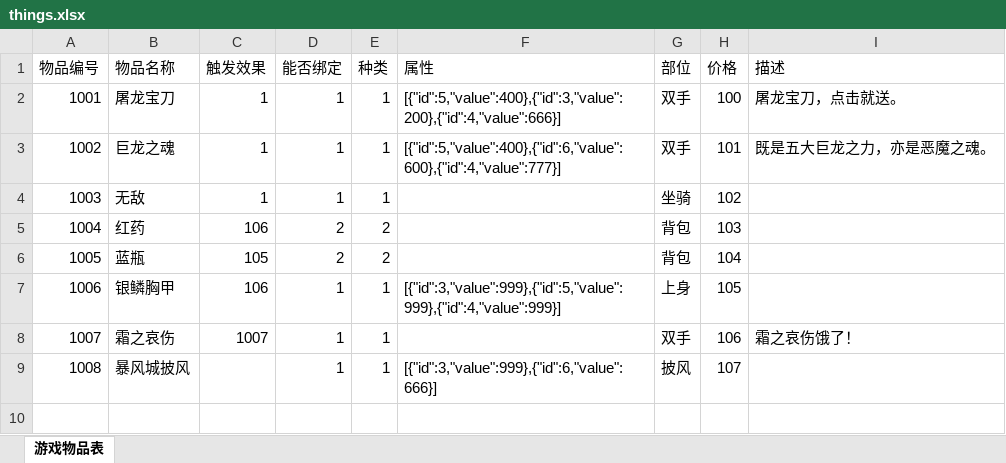
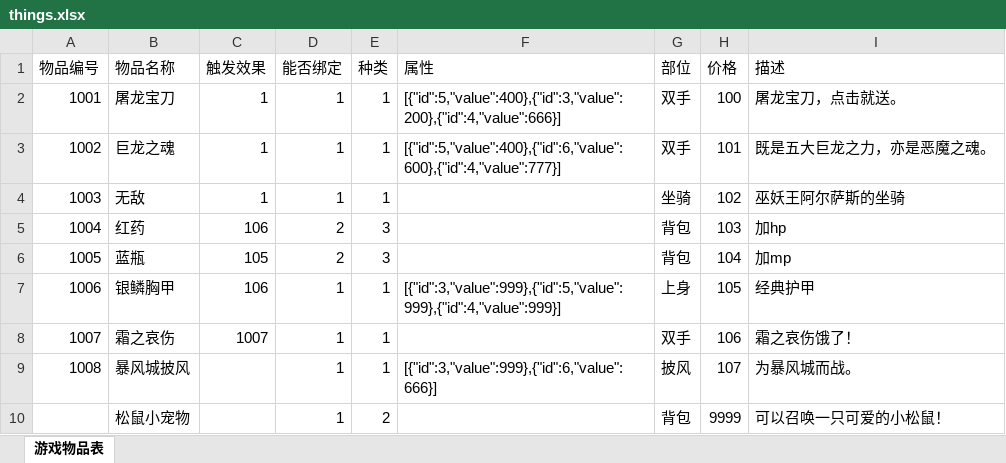
Before and after one commit to gonefuture/mmorpg, an Excel workbook: gameserver/src/main/resources/gameData/things.xlsx, sheet 游戏物品表, drawn as a sheet; values as stored, in another font and other column widths than the file's, no borders; the diff names each change by its address in the sheet, - before the commit and + after, or states it on an @@ line.

```diff
--- a/gameserver/src/main/resources/gameData/things.xlsx (sheet 游戏物品表)
+++ b/gameserver/src/main/resources/gameData/things.xlsx (sheet 游戏物品表)
-I4 (描述): (empty)
+I4 (描述): 巫妖王阿尔萨斯的坐骑
-E5:E6 (种类): 2
+E5:E6 (种类): 3
-I5 (描述): (empty)
+I5 (描述): 加hp
-I6 (描述): (empty)
+I6 (描述): 加mp
-I7 (描述): (empty)
+I7 (描述): 经典护甲
-I9 (描述): (empty)
+I9 (描述): 为暴风城而战。
+row 10:  | 松鼠小宠物 |  | 1 | 2 |  | 背包 | 9999 | 可以召唤一只可爱的小松鼠！
```
Also changed, not shown: 18 other files.
